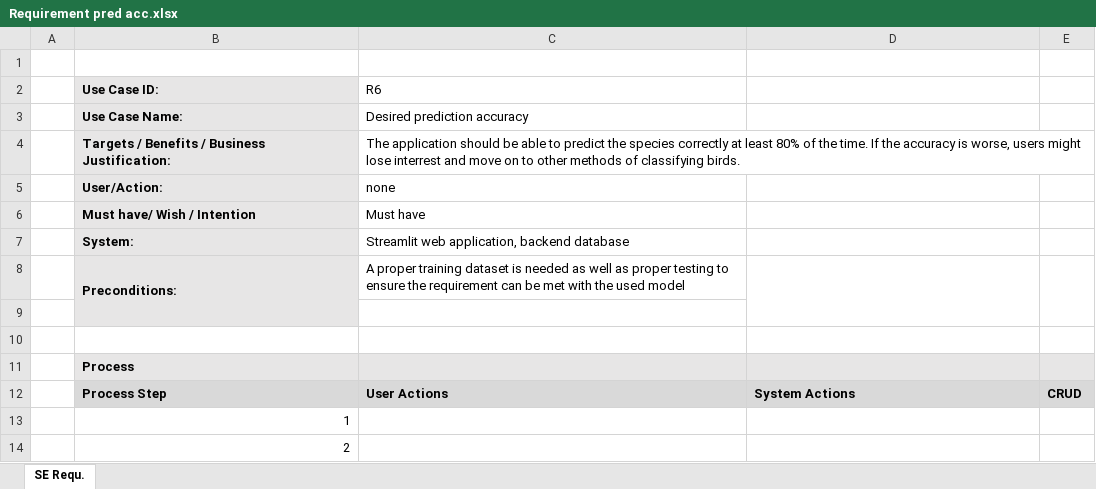
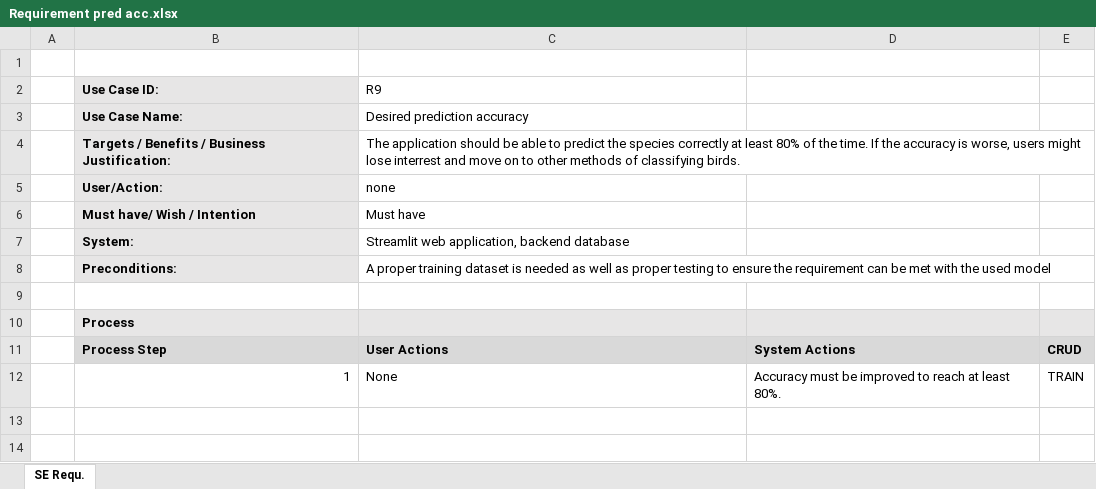
Before and after one commit to EliReckless/Bird_Requirements, an Excel workbook: requirements/Requirements Excel/Requirement pred acc.xlsx, sheet SE Requ., drawn as a sheet; values as stored, in another font and other column widths than the file's, no borders; removed rows and columns are numbered as before the commit, all else as after; the diff names each change by its address in the sheet, - before the commit and + after, or states it on an @@ line.

Commit message:
add: pictures requirements

```diff
--- a/requirements/Requirements Excel/Requirement pred acc.xlsx (sheet SE Requ.)
+++ b/requirements/Requirements Excel/Requirement pred acc.xlsx (sheet SE Requ.)
-C2: R6
+C2: R9
-B8:B9 merged
-D8:D9 merged
-E8:E9 merged
-B9 fill: #E7E6E6
+B9 fill: none
-row 10: (empty)
-C12 (R9): (empty)
+C12 (R9): None
-D12: (empty)
+D12: Accuracy must be improved to reach at least 80%.
-E12: (empty)
+E12: TRAIN
-row 14:  | 2
```
Also changed, not shown: requirements/Requirements Excel/Requirement Error Logger.xlsx, requirements/Requirements Excel/Requirement Model Loader.xlsx, 21 other files.
